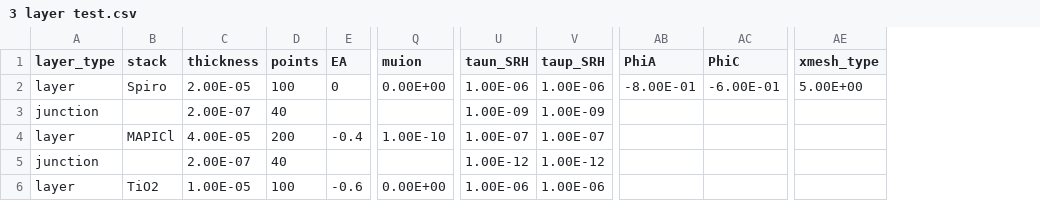
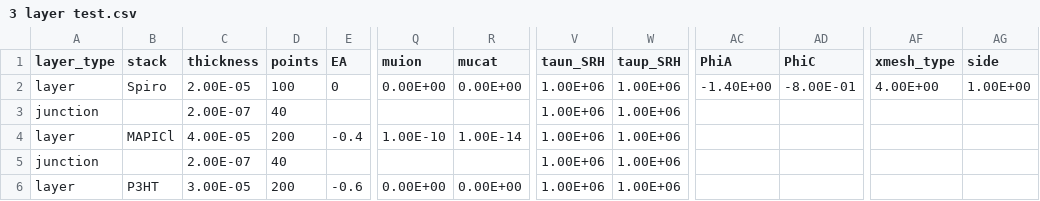
Before and after one commit to lbyaliufei/Driftfusion, a CSV file: input_files/3 layer test.csv, drawn as a sheet; only a part is shown, gaps mark what is left out; addresses are those after the commit; the diff names each change by its address in the sheet, - before the commit and + after, or states it on an @@ line.

```diff
--- a/input_files/3 layer test.csv
+++ b/input_files/3 layer test.csv
+column R (mucat), rows 2-6: 0.00E+00 |  | 1.00E-14 |  | 0.00E+00
+column AG (side), row 2: 1.00E+00
-V2 (taun_SRH): 1.00E-06
+V2 (taun_SRH): 1.00E+06
-W2 (taup_SRH): 1.00E-06
+W2 (taup_SRH): 1.00E+06
-AC2 (PhiA): -8.00E-01
+AC2 (PhiA): -1.40E+00
-AD2 (PhiC): -6.00E-01
+AD2 (PhiC): -8.00E-01
-AF2 (xmesh_type): 5.00E+00
+AF2 (xmesh_type): 4.00E+00
-V3 (taun_SRH): 1.00E-09
+V3 (taun_SRH): 1.00E+06
-W3 (taup_SRH): 1.00E-09
+W3 (taup_SRH): 1.00E+06
-V4 (taun_SRH): 1.00E-07
+V4 (taun_SRH): 1.00E+06
-W4 (taup_SRH): 1.00E-07
+W4 (taup_SRH): 1.00E+06
-V5 (taun_SRH): 1.00E-12
+V5 (taun_SRH): 1.00E+06
-W5 (taup_SRH): 1.00E-12
+W5 (taup_SRH): 1.00E+06
-B6 (stack): TiO2
+B6 (stack): P3HT
-C6 (thickness): 1.00E-05
+C6 (thickness): 3.00E-05
-D6 (points): 100
+D6 (points): 200
-V6 (taun_SRH): 1.00E-06
+V6 (taun_SRH): 1.00E+06
-W6 (taup_SRH): 1.00E-06
+W6 (taup_SRH): 1.00E+06
```
Also changed, not shown: 3 other files.
